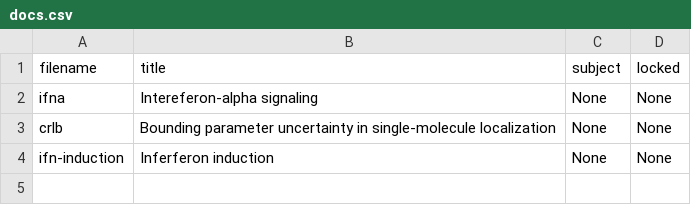
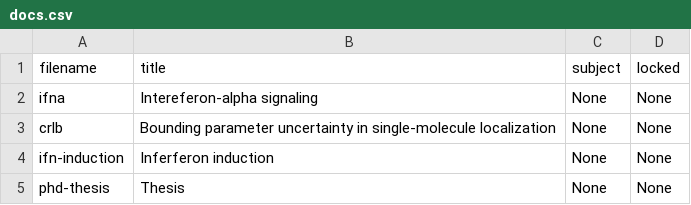
Before and after one commit to cwseitz/cwseitz.github.io-docs, a CSV file: docs/thesis/docs.csv, drawn as a sheet.

Commit message:
add phd-thesis

```diff
--- a/docs/thesis/docs.csv
+++ b/docs/thesis/docs.csv
@@ -4 +4,2 @@ crlb, Bounding parameter uncertainty in single-molecule localization, None, None
 ifn-induction, Inferferon induction, None, None
+phd-thesis, Thesis, None, None
```
Also changed, not shown: 41 other files.
